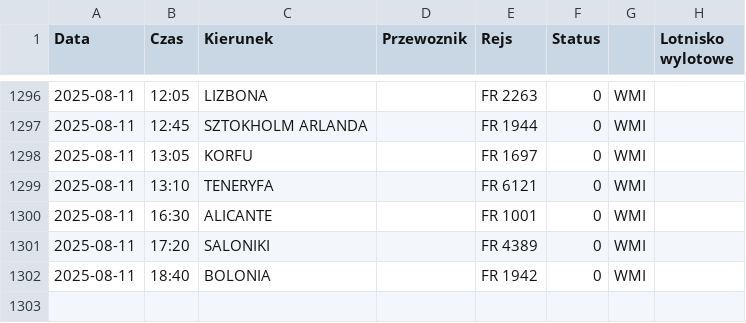
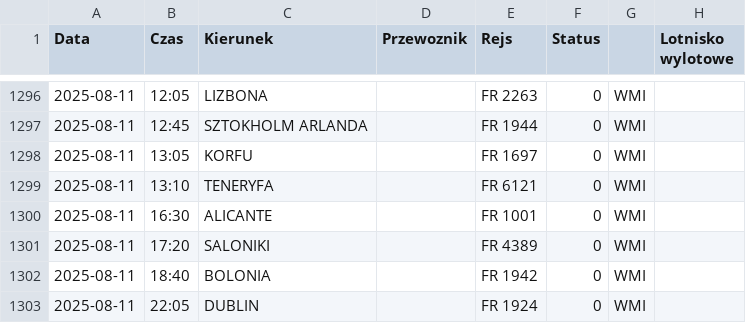
Before and after one commit to dariazielinska/departures-scraper, a CSV file: scraper/scraper_output/tabela_odlotow_WMI.csv, drawn as a sheet; only a part is shown, gaps mark what is left out; the diff names each change by its address in the sheet, - before the commit and + after, or states it on an @@ line.

```diff
--- a/scraper/scraper_output/tabela_odlotow_WMI.csv
+++ b/scraper/scraper_output/tabela_odlotow_WMI.csv
+row 1303: 2025-08-11 | 22:05 | DUBLIN |  | FR 1924 | 0 | WMI
```
Also changed, not shown: scraper/scraper_output/tabela_odlotow_KTW.csv, scraper/scraper_output/tabela_odlotow_WRO.csv, 1 other file.
